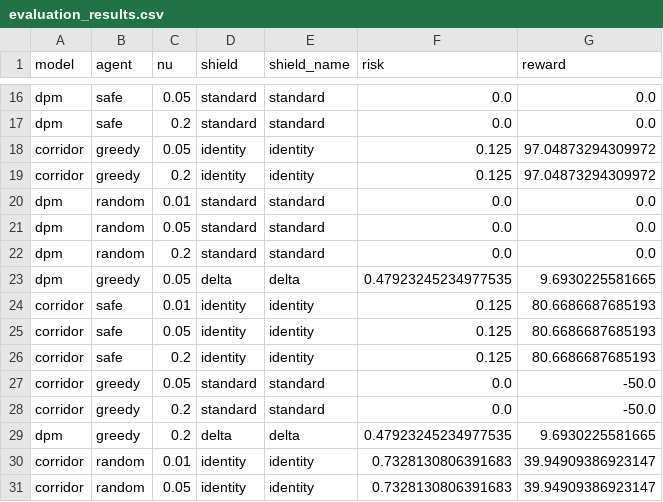
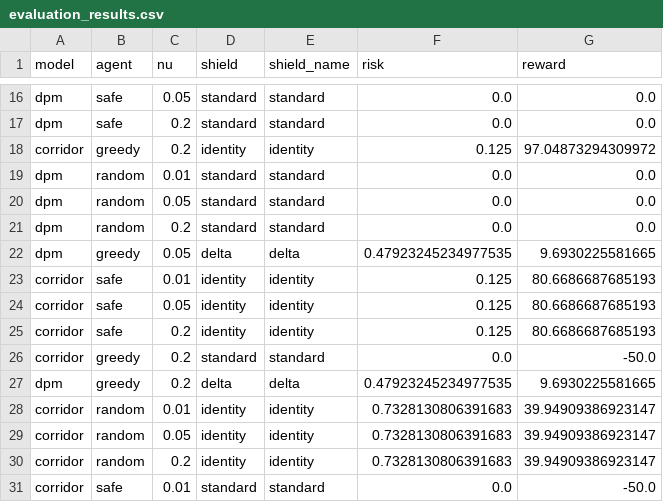
Before and after one commit to DaveHudiny/rl_synthesis, a CSV file: eval_scripts/test_data/evaluation_results.csv, drawn as a sheet; only a part is shown, gaps mark what is left out; the shorter side is filled out with more unchanged rows.

Commit message:
updated new scripts

```diff
--- a/eval_scripts/test_data/evaluation_results.csv
+++ b/eval_scripts/test_data/evaluation_results.csv
@@ -17,3 +17,2 @@ dpm,safe,0.05,standard,standard,0.0,0.0
 dpm,safe,0.2,standard,standard,0.0,0.0
-corridor,greedy,0.05,identity,identity,0.125,97.04873294309972
 corridor,greedy,0.2,identity,identity,0.125,97.04873294309972
@@ -26,3 +25,2 @@ corridor,safe,0.05,identity,identity,0.125,80.6686687685193
 corridor,safe,0.2,identity,identity,0.125,80.6686687685193
-corridor,greedy,0.05,standard,standard,0.0,-50.0
 corridor,greedy,0.2,standard,standard,0.0,-50.0
```
Also changed, not shown: 1 other file.
